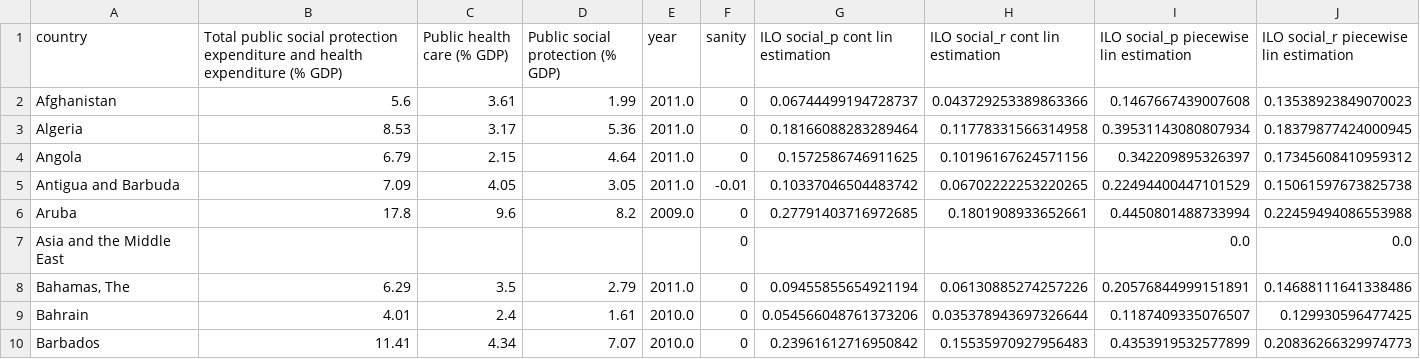
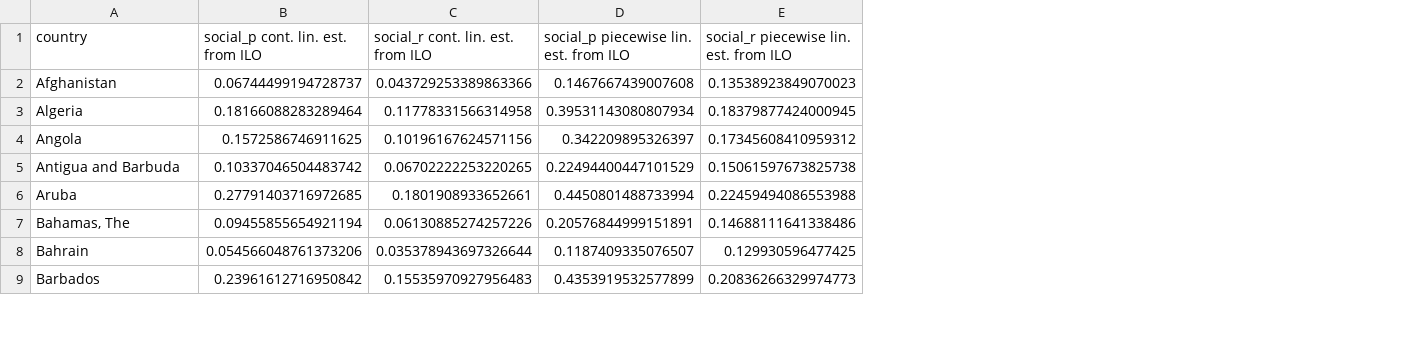
Before and after one commit to rabons/deprecated_wb_resilience, a CSV file: output/missing_countries_estimation.csv, drawn as a sheet; only a part is shown; removed rows and columns are numbered as before the commit, all else as after; the diff names each change by its address in the sheet, - before the commit and + after, or states it on an @@ line.

Commit message:
Added csv with all countries and plotted missing countries

```diff
--- a/output/missing_countries_estimation.csv
+++ b/output/missing_countries_estimation.csv
-column B, rows 1-6: Total public social protection expenditure and health expenditure (% GDP) | 5.6 | 8.53 | 6.79 | 7.09 | 17.8; rows 8-10: 6.29 | 4.01 | 11.41
-column C (Public health care (% GDP)), rows 2-6: 3.61 | 3.17 | 2.15 | 4.05 | 9.6; rows 8-10: 3.5 | 2.4 | 4.34
-column D (Public social protection (% GDP)), rows 2-6: 1.99 | 5.36 | 4.64 | 3.05 | 8.2; rows 8-10: 2.79 | 1.61 | 7.07
-column E (year), rows 2-6: 2011.0 | 2011.0 | 2011.0 | 2011.0 | 2009.0; rows 8-10: 2011.0 | 2010.0 | 2010.0
-column F (sanity), rows 2-6: 0 | 0 | 0 | -0.01 | 0; rows 8-10: all 0
-B1: ILO social_p cont lin estimation
+B1: social_p cont. lin. est. from ILO
-C1: ILO social_r cont lin estimation
+C1: social_r cont. lin. est. from ILO
-D1: ILO social_p piecewise lin estimation
+D1: social_p piecewise lin. est. from ILO
-E1: ILO social_r piecewise lin estimation
+E1: social_r piecewise lin. est. from ILO
-row 7: Asia and the Middle East |  |  |  |  | 0 |  |  | 0.0 | 0.0
```
Also changed, not shown: 3 other files.
